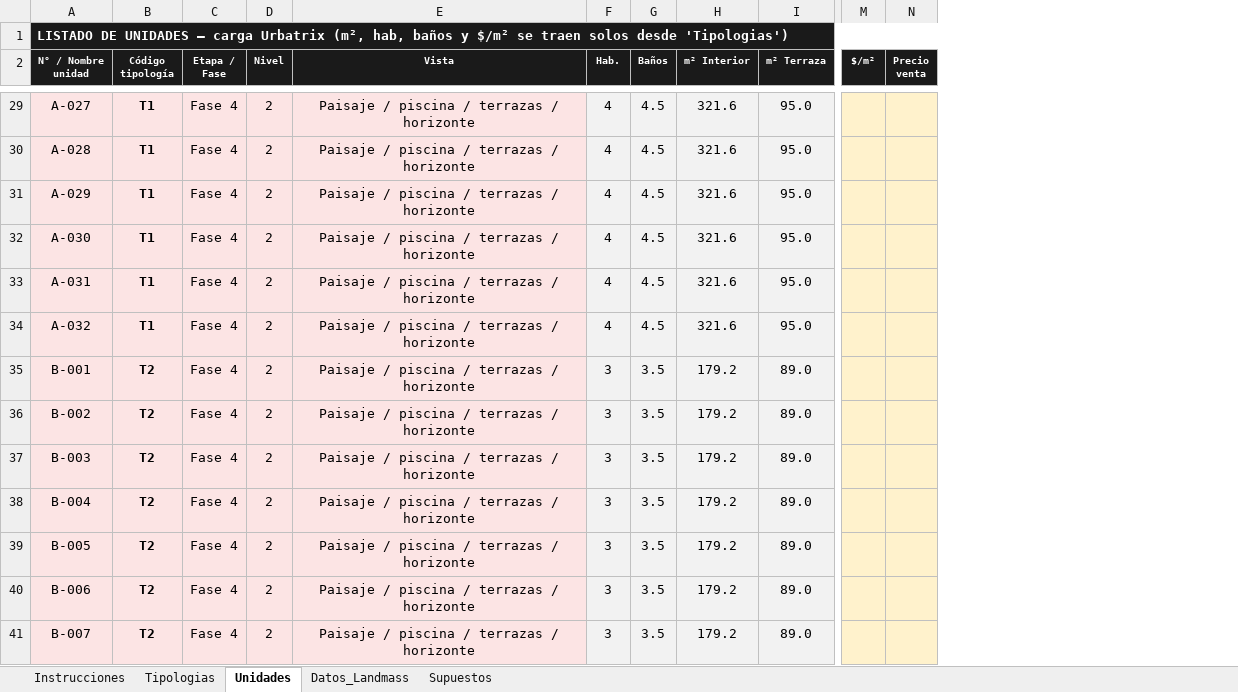
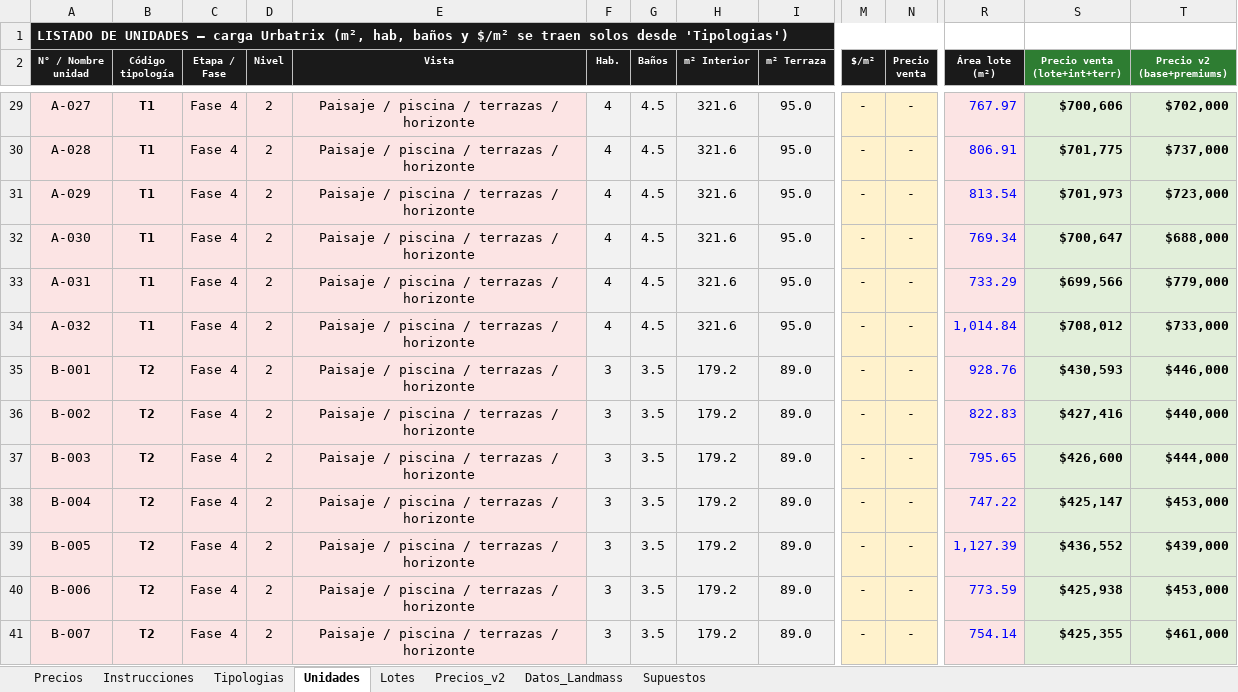
Before and after one commit to derick061020/urbatrix, an Excel workbook: Bahia_Mar_Levantamiento_Datos.xlsx, sheet Unidades, drawn as a sheet; only a part is shown, gaps mark what is left out; values as stored, in another font and other column widths than the file's, no borders; charts and pictures not drawn; the diff covers the shown part only; the diff names each change by its address in the sheet, - before the commit and + after, or states it on an @@ line.

```diff
--- a/Bahia_Mar_Levantamiento_Datos.xlsx (sheet Unidades)
+++ b/Bahia_Mar_Levantamiento_Datos.xlsx (sheet Unidades)
+sheet tab: Precios
+sheet tab: Lotes
+sheet tab: Precios_v2
+column R (Área lote (m²)), rows 29-41: 767.97 | 806.91 | 813.54 | 769.34 | 733.29 | 1,014.84 | 928.76 | 822.83 | 795.65 | 747.22 | 1,127.39 | 773.59 | 754.14
+column S (Precio venta (lote+int+terr)), rows 29-41: $700,606 | $701,775 | $701,973 | $700,647 | $699,566 | $708,012 | $430,593 | $427,416 | $426,600 | $425,147 | $436,552 | $425,938 | $425,355
+column T (Precio v2 (base+premiums)), rows 29-41: $702,000 | $737,000 | $723,000 | $688,000 | $779,000 | $733,000 | $446,000 | $440,000 | $444,000 | $453,000 | $439,000 | $453,000 | $461,000
-B1:N1 fill: none
+B1:N1 fill: #1A1A1A
-M29:M41 ($/m²): (empty)
+M29:M41 ($/m²): -
-N29:N41 (Precio venta): (empty)
+N29:N41 (Precio venta): -
```
Also changed, not shown: 440 edited cells and cell formats elsewhere in this sheet, sheet Tipologias, sheet Datos_Landmass, sheet Instrucciones, sheet Supuestos, charts or pictures, 4 other files.
